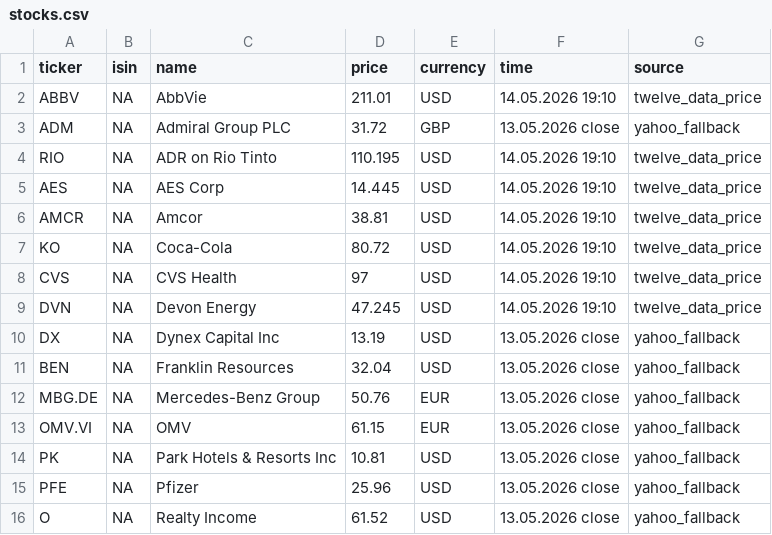
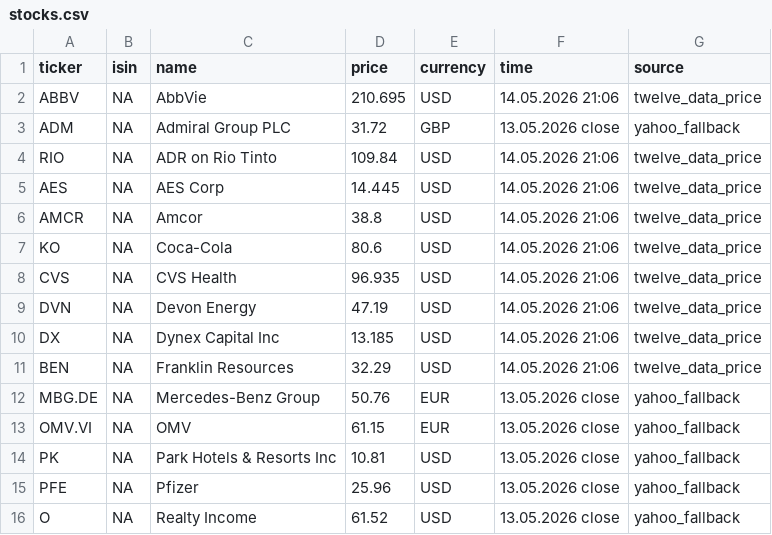
Before and after one commit to RadimTol/Akcie, a CSV file: stocks.csv, drawn as a sheet; only a part is shown.

```diff
--- a/stocks.csv
+++ b/stocks.csv
@@ -1,12 +1,12 @@
 "ticker","isin","name","price","currency","time","source"
-"ABBV",NA,"AbbVie",211.01,"USD","14.05.2026 19:10","twelve_data_price"
+"ABBV",NA,"AbbVie",210.695,"USD","14.05.2026 21:06","twelve_data_price"
 "ADM",NA,"Admiral Group PLC",31.72,"GBP","13.05.2026 close","yahoo_fallback"
-"RIO",NA,"ADR on Rio Tinto",110.195,"USD","14.05.2026 19:10","twelve_data_price"
-"AES",NA,"AES Corp",14.445,"USD","14.05.2026 19:10","twelve_data_price"
-"AMCR",NA,"Amcor",38.81,"USD","14.05.2026 19:10","twelve_data_price"
-"KO",NA,"Coca-Cola",80.72,"USD","14.05.2026 19:10","twelve_data_price"
-"CVS",NA,"CVS Health",97,"USD","14.05.2026 19:10","twelve_data_price"
-"DVN",NA,"Devon Energy",47.245,"USD","14.05.2026 19:10","twelve_data_price"
-"DX",NA,"Dynex Capital Inc",13.19,"USD","13.05.2026 close","yahoo_fallback"
-"BEN",NA,"Franklin Resources",32.04,"USD","13.05.2026 close","yahoo_fallback"
+"RIO",NA,"ADR on Rio Tinto",109.84,"USD","14.05.2026 21:06","twelve_data_price"
+"AES",NA,"AES Corp",14.445,"USD","14.05.2026 21:06","twelve_data_price"
+"AMCR",NA,"Amcor",38.8,"USD","14.05.2026 21:06","twelve_data_price"
+"KO",NA,"Coca-Cola",80.6,"USD","14.05.2026 21:06","twelve_data_price"
+"CVS",NA,"CVS Health",96.935,"USD","14.05.2026 21:06","twelve_data_price"
+"DVN",NA,"Devon Energy",47.19,"USD","14.05.2026 21:06","twelve_data_price"
+"DX",NA,"Dynex Capital Inc",13.185,"USD","14.05.2026 21:06","twelve_data_price"
+"BEN",NA,"Franklin Resources",32.29,"USD","14.05.2026 21:06","twelve_data_price"
 "MBG.DE",NA,"Mercedes-Benz Group",50.76,"EUR","13.05.2026 close","yahoo_fallback"
```
